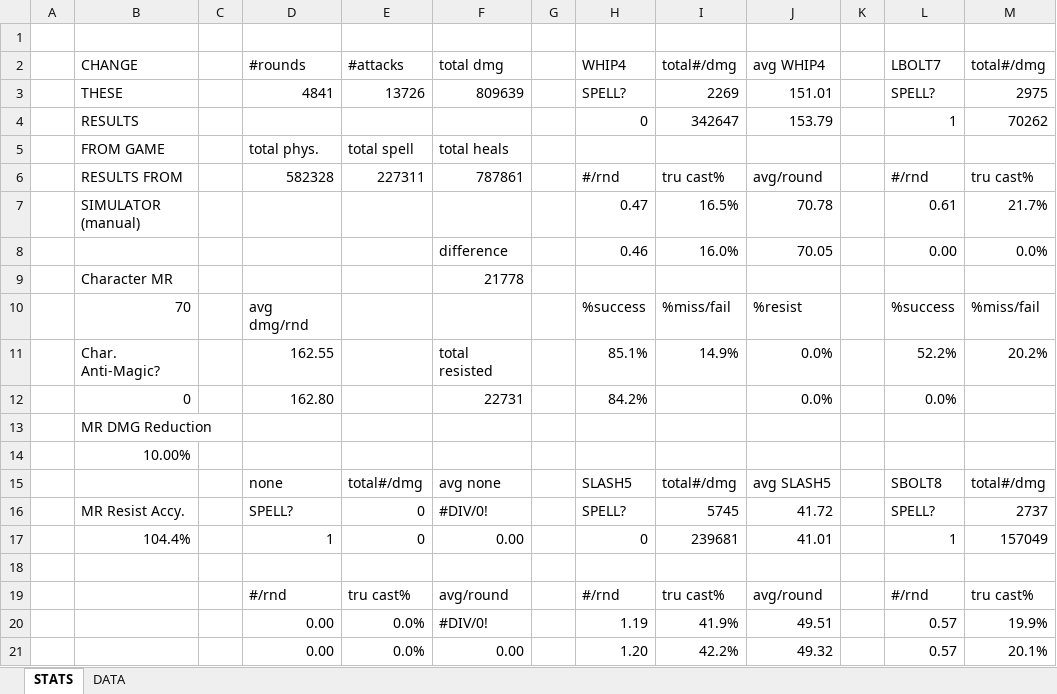
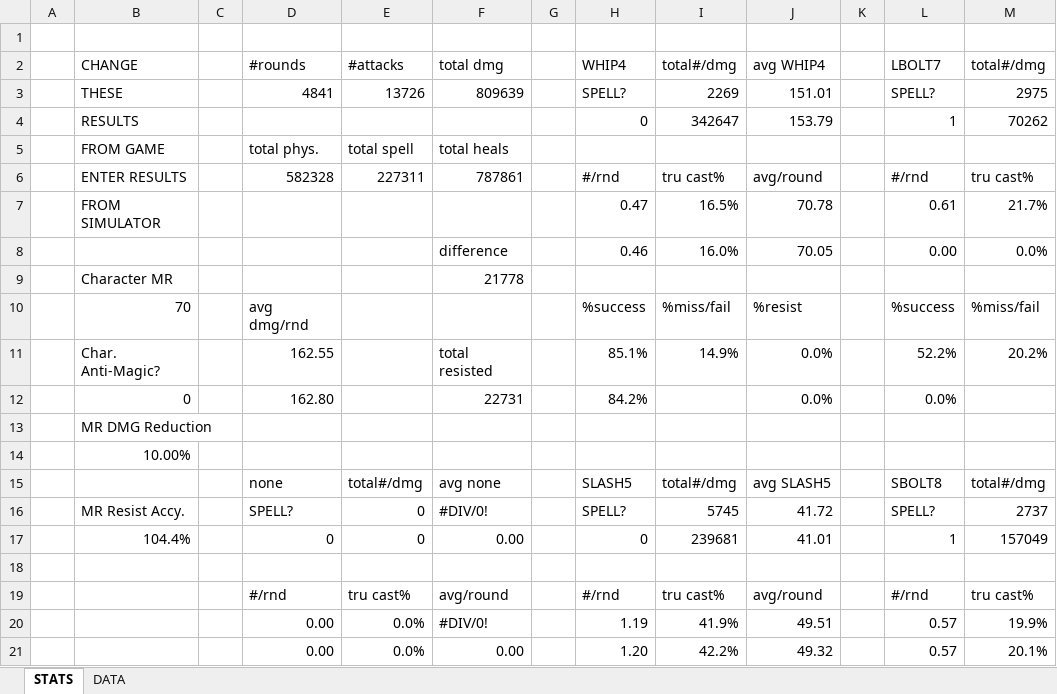
Before and after one commit to syntax53/MajorMUD-PHP-Monster-Sim, an Excel workbook: sim compare.xlsx, sheet STATS, drawn as a sheet; only a part is shown; values as stored, in another font and other column widths than the file's, no cell formats; conditional formats not drawn; the diff names each change by its address in the sheet, - before the commit and + after, or states it on an @@ line.

Commit message:
updated

```diff
--- a/sim compare.xlsx (sheet STATS)
+++ b/sim compare.xlsx (sheet STATS)
-B6 (CHANGE): RESULTS FROM
+B6 (CHANGE): ENTER RESULTS
-B7 (CHANGE): SIMULATOR (manual)
+B7 (CHANGE): FROM SIMULATOR
-D17 (#rounds): 1
+D17 (#rounds): 0
```
Also changed, not shown: cell formats.
